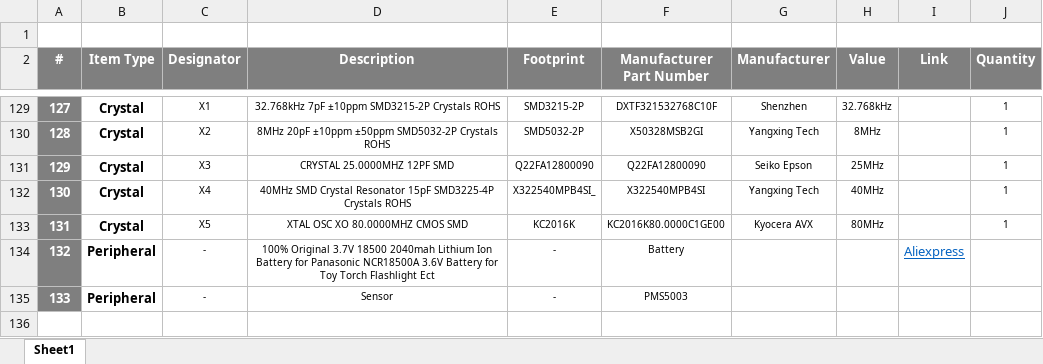
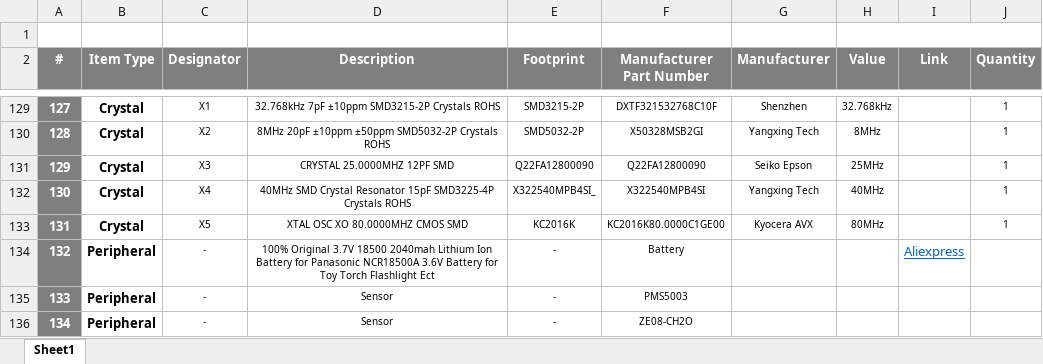
Before and after one commit to eSpark-Backup/ezlo-ambient-tracker-pro-airbnb-hw, an Excel workbook: Design-Files/Tracker-pro-airbnb-v1.1/BOM/Client BOM tracker-pro-airbnb-v1.1.xlsx, sheet Sheet1, drawn as a sheet; only a part is shown, gaps mark what is left out; values as stored, in another font and other column widths than the file's, no borders; the diff names each change by its address in the sheet, - before the commit and + after, or states it on an @@ line.

Commit message:
#15 Ze08-CH20 Sensor Added in Peripheral.

```diff
--- a/Design-Files/Tracker-pro-airbnb-v1.1/BOM/Client BOM tracker-pro-airbnb-v1.1.xlsx (sheet Sheet1)
+++ b/Design-Files/Tracker-pro-airbnb-v1.1/BOM/Client BOM tracker-pro-airbnb-v1.1.xlsx (sheet Sheet1)
+row 136: 134 | Peripheral | - | Sensor | - | ZE08-CH2O
```
